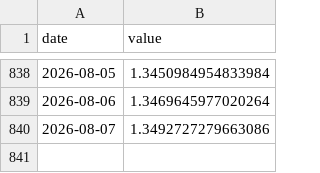
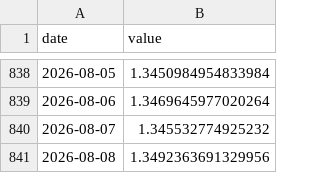
Before and after one commit to weitaozheng1225-tech/finance-analysis, a CSV file: data/timeseries/gbpusd.csv, drawn as a sheet; only a part is shown, gaps mark what is left out.

```diff
--- a/data/timeseries/gbpusd.csv
+++ b/data/timeseries/gbpusd.csv
@@ -839,2 +839,3 @@ date,value
 2026-08-06,1.3469645977020264
-2026-08-07,1.3492727279663086
+2026-08-07,1.345532774925232
+2026-08-08,1.3492363691329956
```
Also changed, not shown: data/timeseries/btc.csv, 5 other files.
